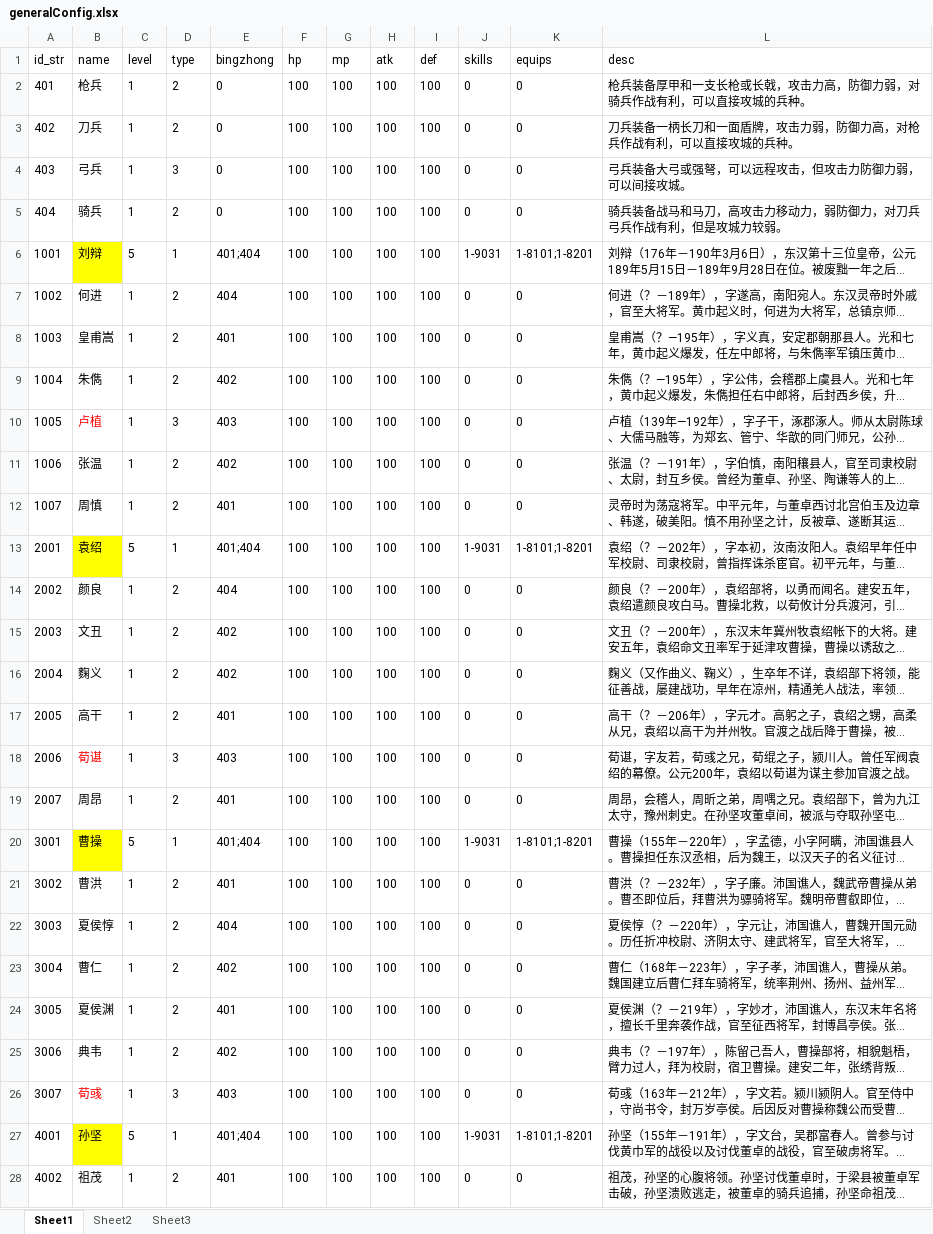
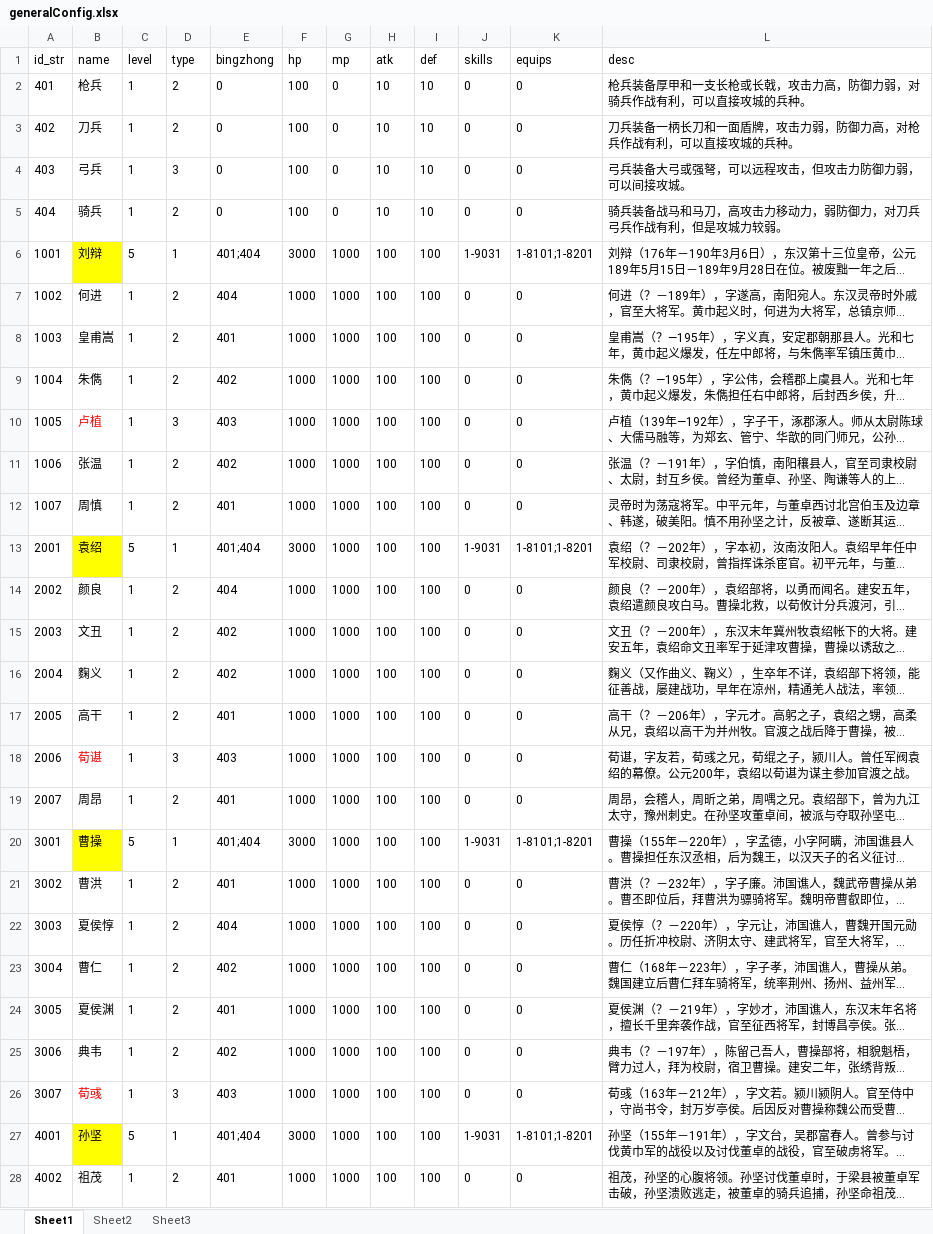
Before and after one commit to shilong1028/shilong1028.sanguo.io, an Excel workbook: tbl打包工具/excel/generalConfig.xlsx, sheet Sheet1, drawn as a sheet; only a part is shown; long unchanged cells end in …; values as stored, in another font and other column widths than the file's, no borders; the diff covers the shown part only; the diff names each change by its address in the sheet, - before the commit and + after, or states it on an @@ line.

```diff
--- a/tbl打包工具/excel/generalConfig.xlsx (sheet Sheet1)
+++ b/tbl打包工具/excel/generalConfig.xlsx (sheet Sheet1)
-G2:G5 (mp): 100
+G2:G5 (mp): 0
-H2:H5 (atk): 100
+H2:H5 (atk): 10
-I2:I5 (def): 100
+I2:I5 (def): 10
-F6 (hp): 100
+F6 (hp): 3000
-G6:G28 (mp): 100
+G6:G28 (mp): 1000
-F7:F12 (hp): 100
+F7:F12 (hp): 1000
-F13 (hp): 100
+F13 (hp): 3000
-F14:F19 (hp): 100
+F14:F19 (hp): 1000
-F20 (hp): 100
+F20 (hp): 3000
-F21:F26 (hp): 100
+F21:F26 (hp): 1000
-F27 (hp): 100
+F27 (hp): 3000
-F28 (hp): 100
+F28 (hp): 1000
```
Also changed, not shown: 164 edited cells elsewhere in this sheet, sheet Sheet2, 9 other files.
